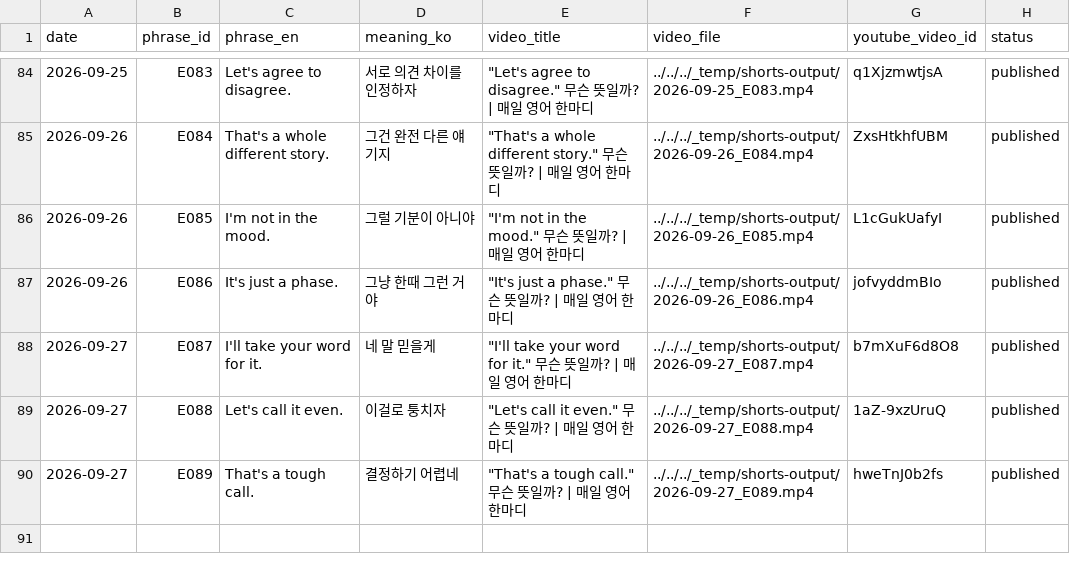
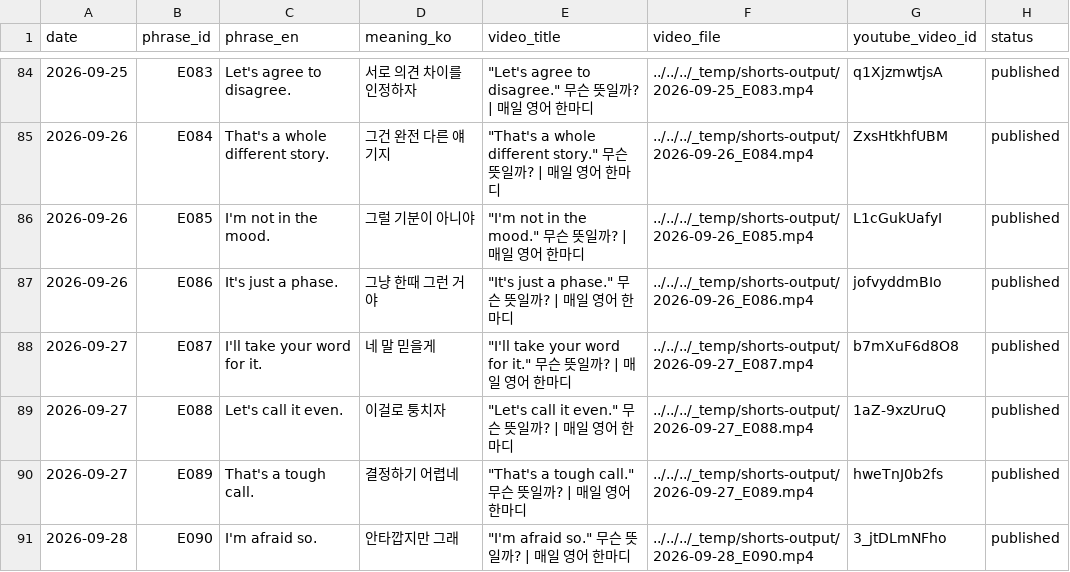
Before and after one commit to 1230-png/Soop1230, a CSV file: channel_200y3b/used_log.csv, drawn as a sheet; only a part is shown, gaps mark what is left out; the diff names each change by its address in the sheet, - before the commit and + after, or states it on an @@ line.

```diff
--- a/channel_200y3b/used_log.csv
+++ b/channel_200y3b/used_log.csv
+row 91: 2026-09-28 | E090 | I'm afraid so. | 안타깝지만 그래 | "I'm afraid so." 무슨 뜻일까? | 매일 영어 한마디 | ../../../_temp/shorts-output/2026-09-28_E090.mp4 | 3_jtDLmNFho | published
```
